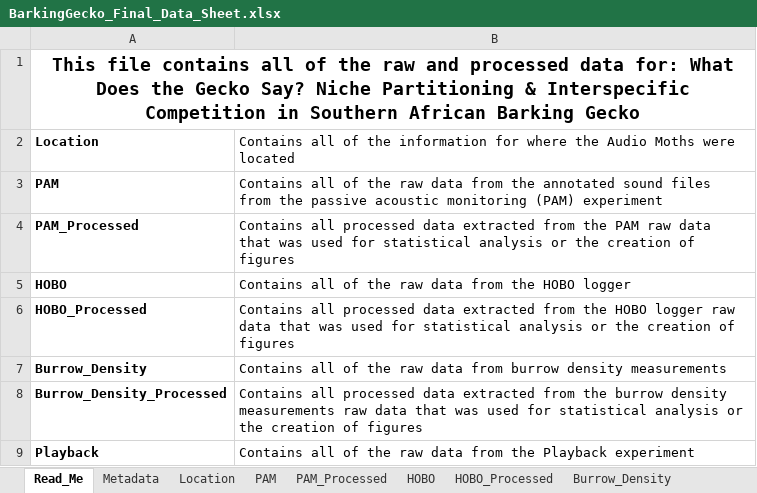
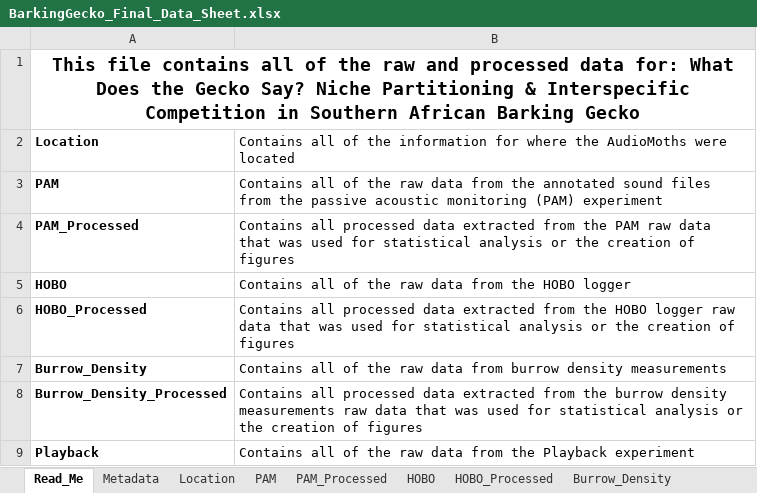
Before and after one commit to matthewdtucker28/barking-gecko, an Excel workbook: data/BarkingGecko_Final_Data_Sheet.xlsx, sheet Read_Me, drawn as a sheet; values as stored, in another font and other column widths than the file's, no borders; charts and pictures not drawn; the diff names each change by its address in the sheet, - before the commit and + after, or states it on an @@ line.

```diff
--- a/data/BarkingGecko_Final_Data_Sheet.xlsx (sheet Read_Me)
+++ b/data/BarkingGecko_Final_Data_Sheet.xlsx (sheet Read_Me)
-B2: …where the Audio Moths were located
+B2: …where the AudioMoths were located
```
Also changed, not shown: 2 other files.
